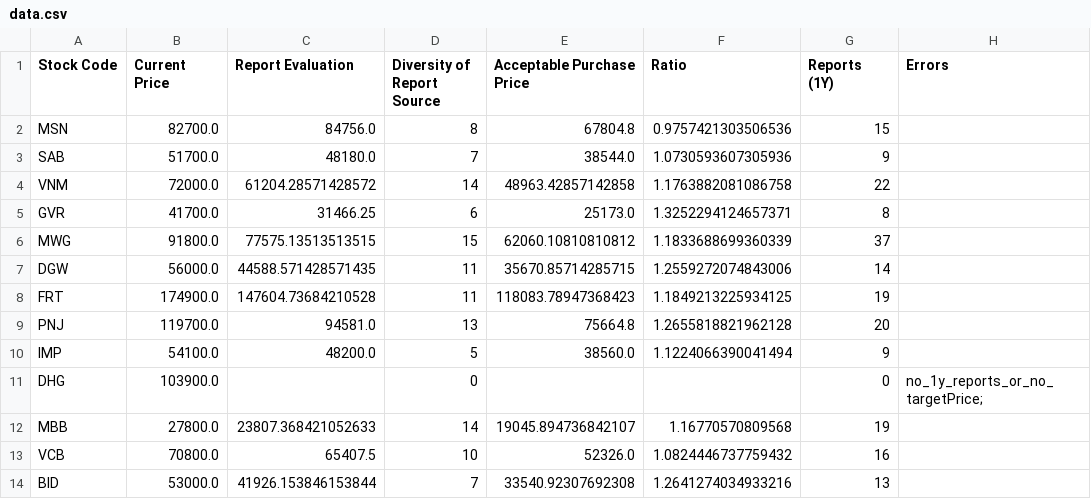
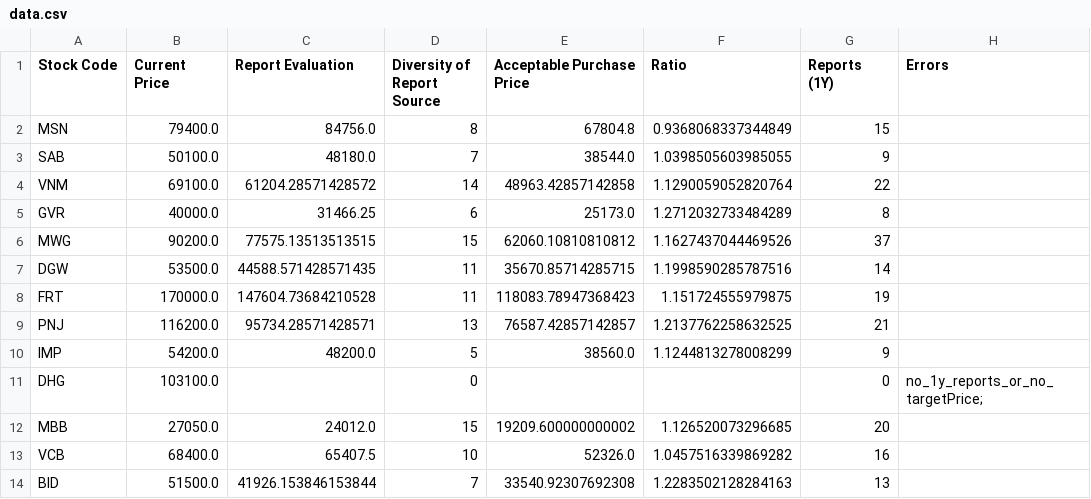
Before and after one commit to hungnd-x/stock-portfolio-daily, a CSV file: docs/data.csv, drawn as a sheet; only a part is shown; the diff covers the shown part only.

```diff
--- a/docs/data.csv
+++ b/docs/data.csv
@@ -1,14 +1,14 @@
 Stock Code,Current Price,Report Evaluation,Diversity of Report Source,Acceptable Purchase Price,Ratio,Reports (1Y),Errors
-MSN,82700.0,84756.0,8,67804.8,0.9757421303506536,15,
-SAB,51700.0,48180.0,7,38544.0,1.0730593607305936,9,
-VNM,72000.0,61204.28571428572,14,48963.42857142858,1.1763882081086758,22,
-GVR,41700.0,31466.25,6,25173.0,1.3252294124657371,8,
-MWG,91800.0,77575.13513513515,15,62060.10810810812,1.1833688699360339,37,
-DGW,56000.0,44588.571428571435,11,35670.85714285715,1.2559272074843006,14,
-FRT,174900.0,147604.73684210528,11,118083.78947368423,1.1849213225934125,19,
-PNJ,119700.0,94581.0,13,75664.8,1.2655818821962128,20,
-IMP,54100.0,48200.0,5,38560.0,1.1224066390041494,9,
-DHG,103900.0,,0,,,0,no_1y_reports_or_no_targetPrice;
-MBB,27800.0,23807.368421052633,14,19045.894736842107,1.16770570809568,19,
-VCB,70800.0,65407.5,10,52326.0,1.0824446737759432,16,
-BID,53000.0,41926.153846153844,7,33540.92307692308,1.2641274034933216,13,
+MSN,79400.0,84756.0,8,67804.8,0.9368068337344849,15,
+SAB,50100.0,48180.0,7,38544.0,1.0398505603985055,9,
+VNM,69100.0,61204.28571428572,14,48963.42857142858,1.1290059052820764,22,
+GVR,40000.0,31466.25,6,25173.0,1.2712032733484289,8,
+MWG,90200.0,77575.13513513515,15,62060.10810810812,1.1627437044469526,37,
+DGW,53500.0,44588.571428571435,11,35670.85714285715,1.1998590285787516,14,
+FRT,170000.0,147604.73684210528,11,118083.78947368423,1.151724555979875,19,
+PNJ,116200.0,95734.28571428571,13,76587.42857142857,1.2137762258632525,21,
+IMP,54200.0,48200.0,5,38560.0,1.1244813278008299,9,
+DHG,103100.0,,0,,,0,no_1y_reports_or_no_targetPrice;
+MBB,27050.0,24012.0,15,19209.600000000002,1.126520073296685,20,
+VCB,68400.0,65407.5,10,52326.0,1.0457516339869282,16,
+BID,51500.0,41926.153846153844,7,33540.92307692308,1.2283502128284163,13,
```
Also changed, not shown: 59 edited cells elsewhere in this file, 1 other file.
